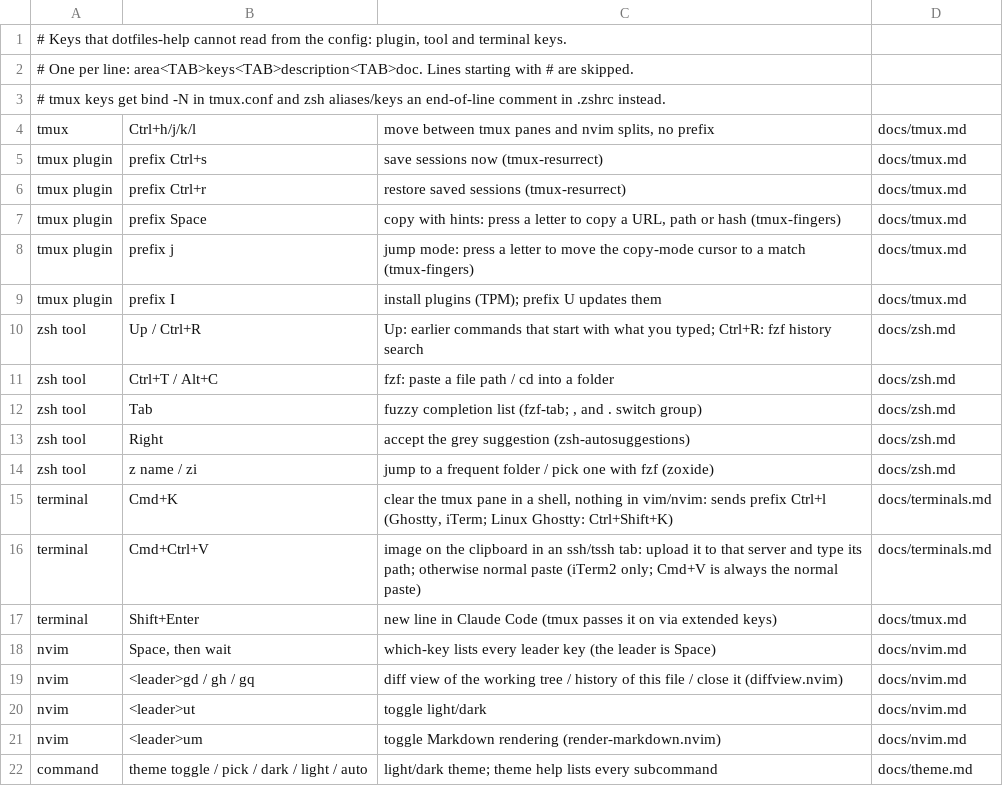
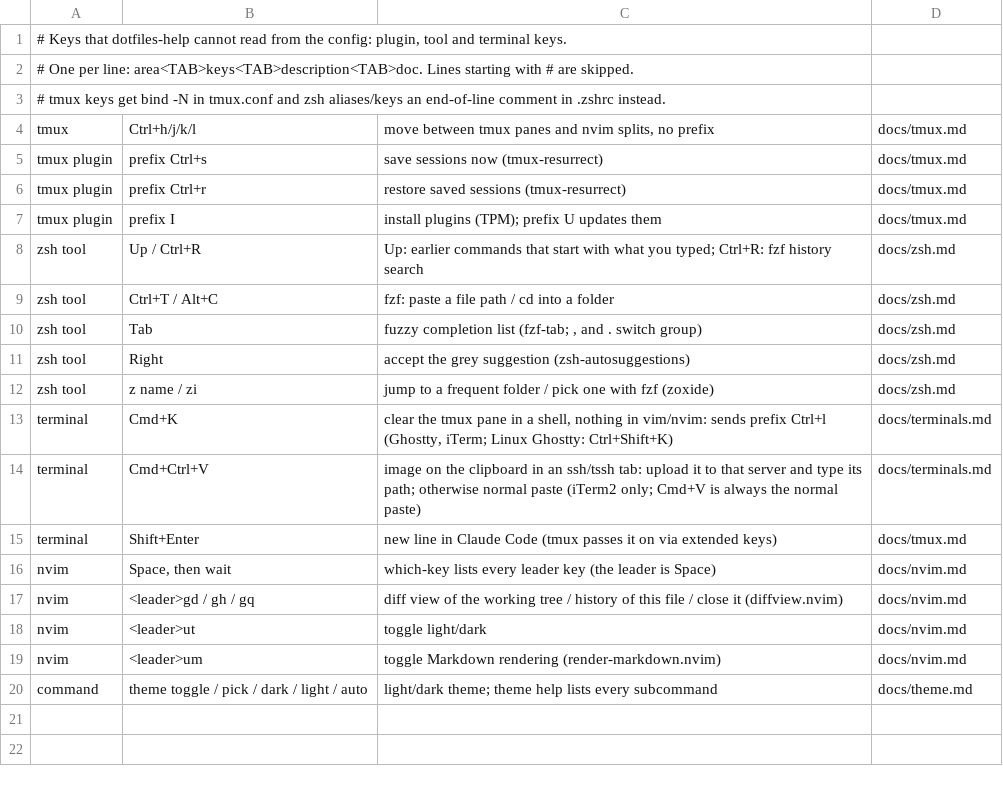
Before and after one commit to pedrojimenezp/dotfiles, a TSV file: docs/cheatsheet.tsv, drawn as a sheet.

```diff
--- a/docs/cheatsheet.tsv
+++ b/docs/cheatsheet.tsv
@@ -6,4 +6,2 @@ tmux plugin	prefix Ctrl+s	save sessions now (tmux-resurrect)	docs/tmux.md
 tmux plugin	prefix Ctrl+r	restore saved sessions (tmux-resurrect)	docs/tmux.md
-tmux plugin	prefix Space	copy with hints: press a letter to copy a URL, path or hash (tmux-fingers)	docs/tmux.md
-tmux plugin	prefix j	jump mode: press a letter to move the copy-mode cursor to a match (tmux-fingers)	docs/tmux.md
 tmux plugin	prefix I	install plugins (TPM); prefix U updates them	docs/tmux.md
```
Also changed, not shown: 5 other files.
